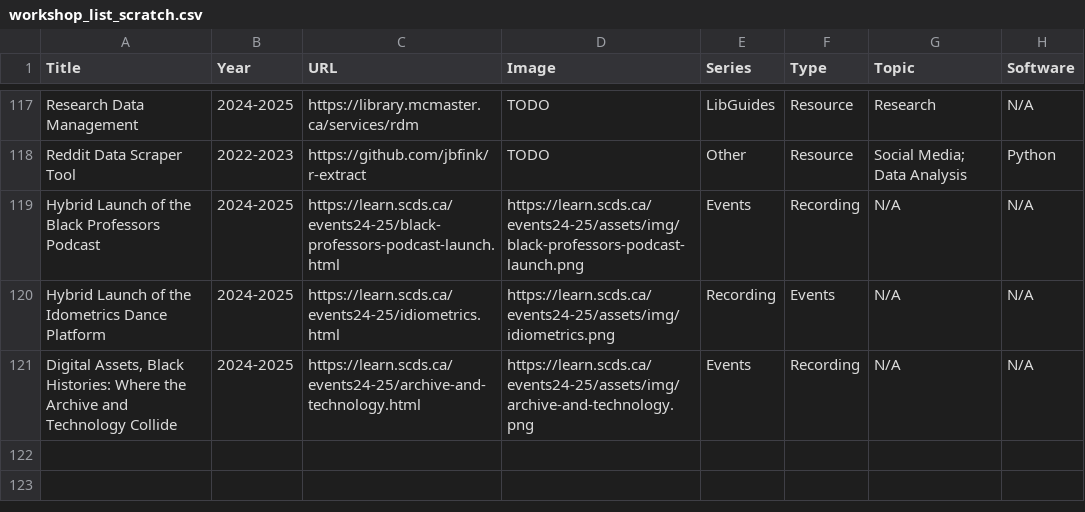
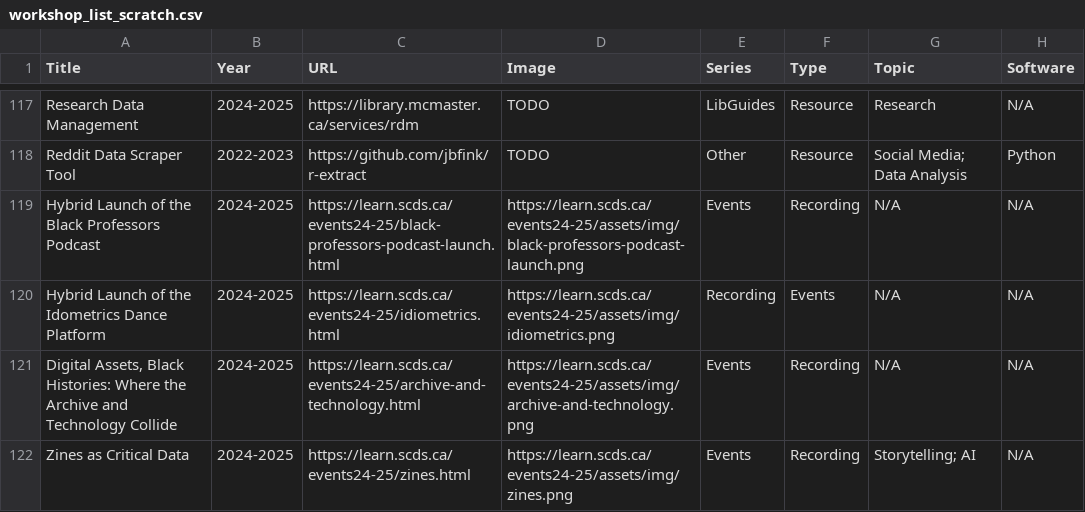
Before and after one commit to scds/search-page, a CSV file: _data/workshop_list_scratch.csv, drawn as a sheet; only a part is shown, gaps mark what is left out; the diff names each change by its address in the sheet, - before the commit and + after, or states it on an @@ line.

Commit message:
Added zines as critical data workshop 24-25

```diff
--- a/_data/workshop_list_scratch.csv
+++ b/_data/workshop_list_scratch.csv
+row 122: Zines as Critical Data | 2024-2025 | https://learn.scds.ca/events24-25/zines.html | https://learn.scds.ca/events24-25/assets/img/zines.png | Events | Recording | Storytelling; AI | N/A
```
